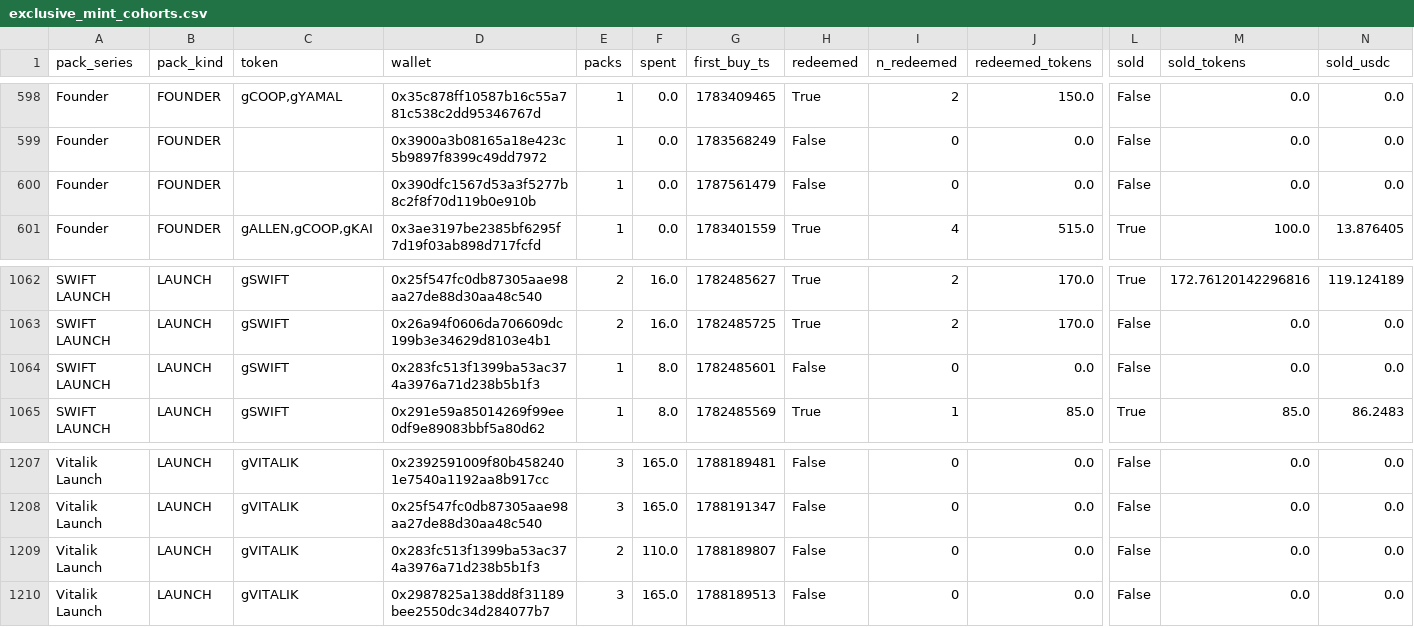
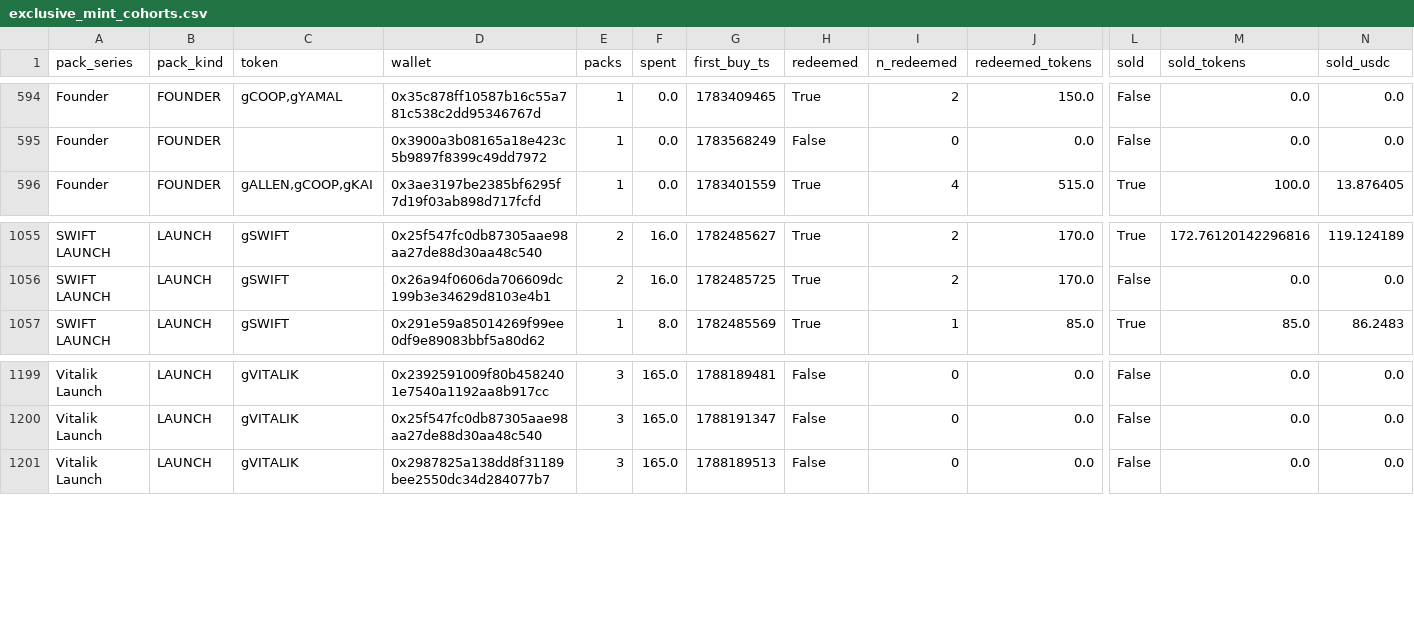
Before and after one commit to ozzyxbt/grail-analytics, a CSV file: out/exclusive_mint_cohorts.csv, drawn as a sheet; only a part is shown, gaps mark what is left out; rows hold the shown columns only; the diff covers the shown part only; the diff names each change by its address in the sheet, - before the commit and + after, or states it on an @@ line.

```diff
--- a/out/exclusive_mint_cohorts.csv
+++ b/out/exclusive_mint_cohorts.csv
-row 600: Founder | FOUNDER |  | 0x390dfc1567d53a3f5277b8c2f8f70d119b0e910b | 1 | 0.0 | 1787561479 | False | 0 | 0.0 | False | 0.0 | 0.0
-row 1064: SWIFT LAUNCH | LAUNCH | gSWIFT | 0x283fc513f1399ba53ac374a3976a71d238b5b1f3 | 1 | 8.0 | 1782485601 | False | 0 | 0.0 | False | 0.0 | 0.0
-row 1209: Vitalik Launch | LAUNCH | gVITALIK | 0x283fc513f1399ba53ac374a3976a71d238b5b1f3 | 2 | 110.0 | 1788189807 | False | 0 | 0.0 | False | 0.0 | 0.0
```
Also changed, not shown: 6 removed rows elsewhere in this file, out/grailist.csv, out/snipers.csv, 10 other files.
